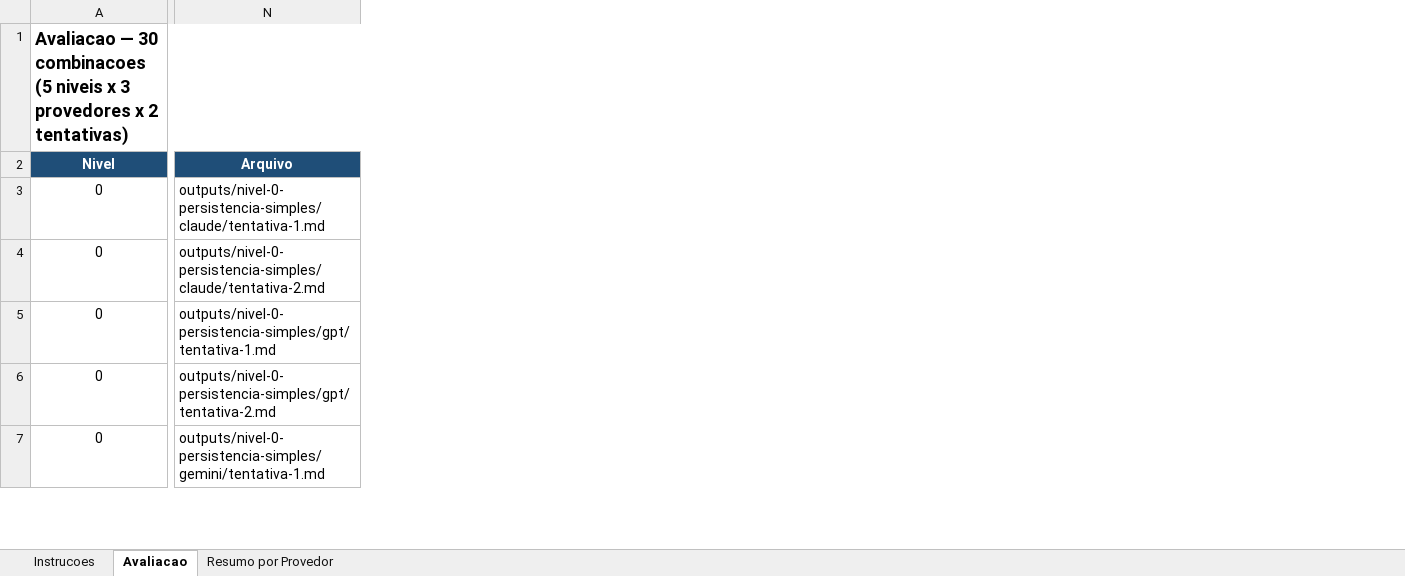
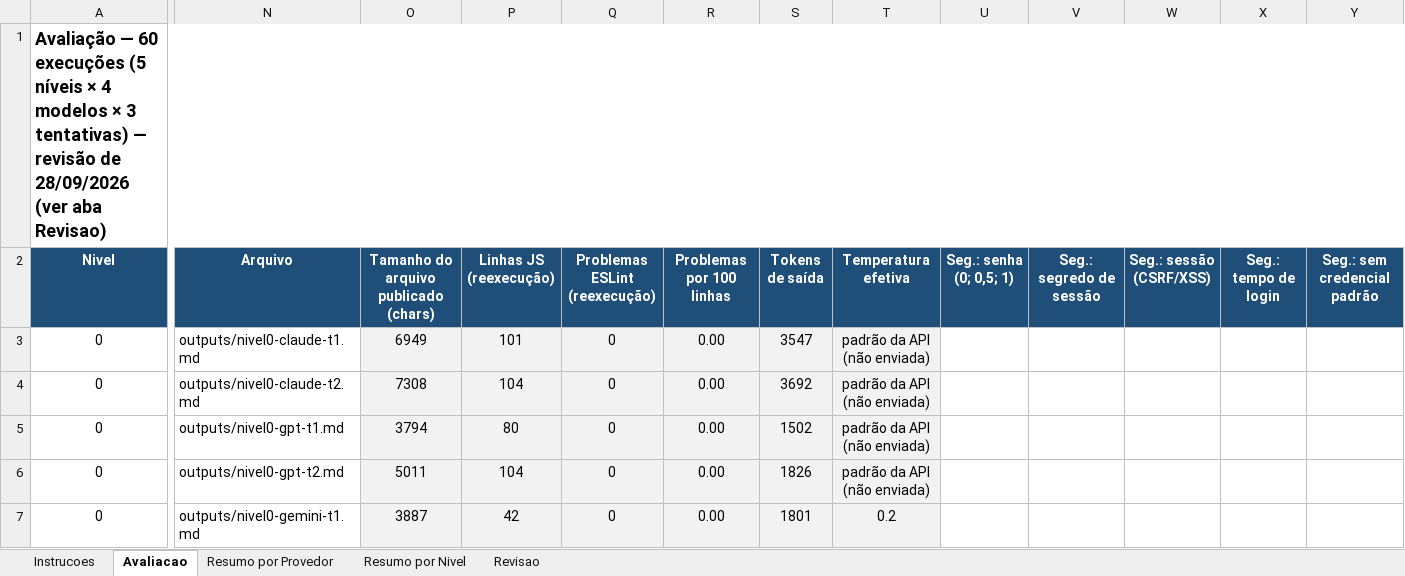
Before and after one commit to lucasferreiradealmeida/llm-maturity-ladder, an Excel workbook: dados/rubrica-tcc.xlsx, sheet Avaliacao, drawn as a sheet; only a part is shown, gaps mark what is left out; values as stored, in another font and other column widths than the file's, no borders; the diff covers the shown part only; the diff names each change by its address in the sheet, - before the commit and + after, or states it on an @@ line.

```diff
--- a/dados/rubrica-tcc.xlsx (sheet Avaliacao)
+++ b/dados/rubrica-tcc.xlsx (sheet Avaliacao)
+sheet tab: Resumo por Nivel
+sheet tab: Revisao
+column O, rows 2-7: Tamanho do arquivo publicado (chars) | 6949 | 7308 | 3794 | 5011 | 3887
+column P (Linhas JS (reexecução)), rows 3-7: 101 | 104 | 80 | 104 | 42
+column Q (Problemas ESLint (reexecução)), rows 3-7: all 0
+column R (Problemas por 100 linhas), rows 3-7: all 0.00
+column S (Tokens de saída), rows 3-7: 3547 | 3692 | 1502 | 1826 | 1801
+column T (Temperatura efetiva), rows 3-7: padrão da API (não enviada) | padrão da API (não enviada) | padrão da API (não enviada) | padrão da API (não enviada) | 0.2
+column U (Seg.: senha (0; 0,5; 1)), empty
+column V (Seg.: segredo de sessão), empty
+column W (Seg.: sessão (CSRF/XSS)), empty
+column X (Seg.: tempo de login), empty
+column Y (Seg.: sem credencial padrão), empty
-A1 (Nivel): Avaliacao — 30 combinacoes (5 niveis x 3 provedores x 2 tentativas)
+A1 (Nivel): Avaliação — 60 execuções (5 níveis × 4 modelos × 3 tentativas) — revisão de 28/09/2026 (ver aba Revisao)
-N3 (Arquivo): outputs/nivel-0-persistencia-simples/claude/tentativa-1.md
+N3 (Arquivo): outputs/nivel0-claude-t1.md
-N4 (Arquivo): outputs/nivel-0-persistencia-simples/claude/tentativa-2.md
+N4 (Arquivo): outputs/nivel0-claude-t2.md
-N5 (Arquivo): outputs/nivel-0-persistencia-simples/gpt/tentativa-1.md
+N5 (Arquivo): outputs/nivel0-gpt-t1.md
-N6 (Arquivo): outputs/nivel-0-persistencia-simples/gpt/tentativa-2.md
+N6 (Arquivo): outputs/nivel0-gpt-t2.md
-N7 (Arquivo): outputs/nivel-0-persistencia-simples/gemini/tentativa-1.md
+N7 (Arquivo): outputs/nivel0-gemini-t1.md
```
Also changed, not shown: 1 added column and 134 edited cells elsewhere in this sheet, sheet Resumo por Provedor, sheet Instrucoes, formulas that keep their value, 8 other files.
